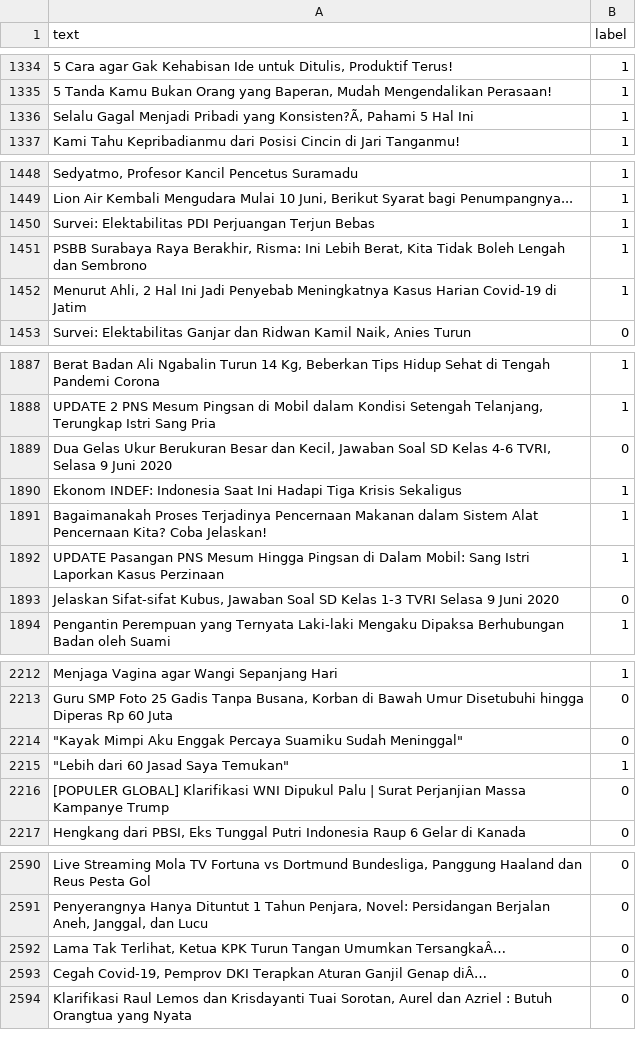
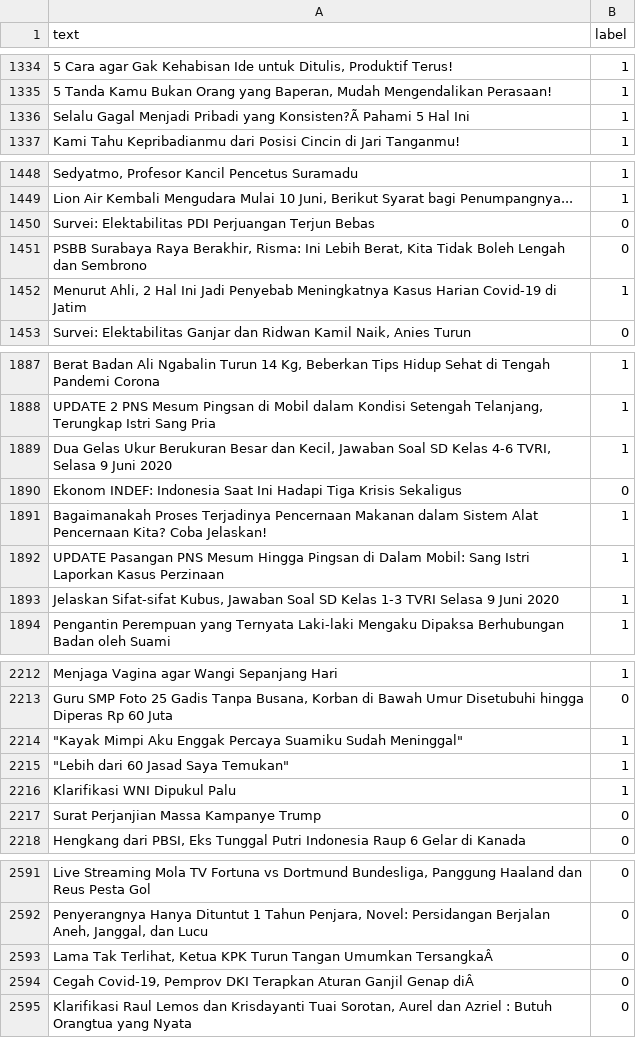
Before and after one commit to ruzcmc/ClickbaitIndo-textclassifier, a CSV file: primary-dataset.csv, drawn as a sheet; only a part is shown, gaps mark what is left out; addresses are those after the commit; the diff covers the shown part only; the diff names each change by its address in the sheet, - before the commit and + after, or states it on an @@ line.

Commit message:
Update primary-dataset.csv

```diff
--- a/primary-dataset.csv
+++ b/primary-dataset.csv
-A1336 (text): …Pribadi yang Konsisten?Ã‚ Pahami 5…
+A1336 (text): …Pribadi yang Konsisten?Ã Pahami 5…
-B1450:B1451 (label): 1
+B1450:B1451 (label): 0
-B1889 (label): 0
+B1889 (label): 1
-B1890 (label): 1
+B1890 (label): 0
-B1893 (label): 0
+B1893 (label): 1
-B2214 (label): 0
+B2214 (label): 1
+row 2216: Klarifikasi WNI Dipukul Palu | 1
-A2217 (text): [POPULER GLOBAL] Klarifikasi WNI Dipukul Palu | Surat Perjanjian…
+A2217 (text): Surat Perjanjian…
-A2593 (text): …Tangan Umumkan TersangkaÂ…
+A2593 (text): …Tangan Umumkan TersangkaÂ
-A2594 (text): …Ganjil Genap diÂ…
+A2594 (text): …Ganjil Genap diÂ
```
Also changed, not shown: 17 edited cells elsewhere in this file.
